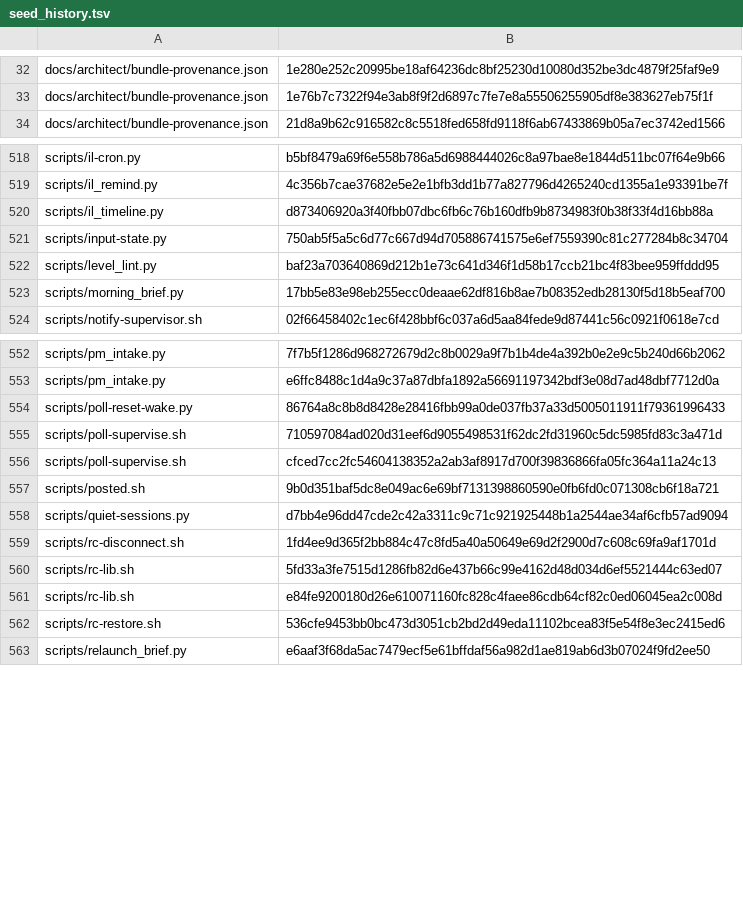
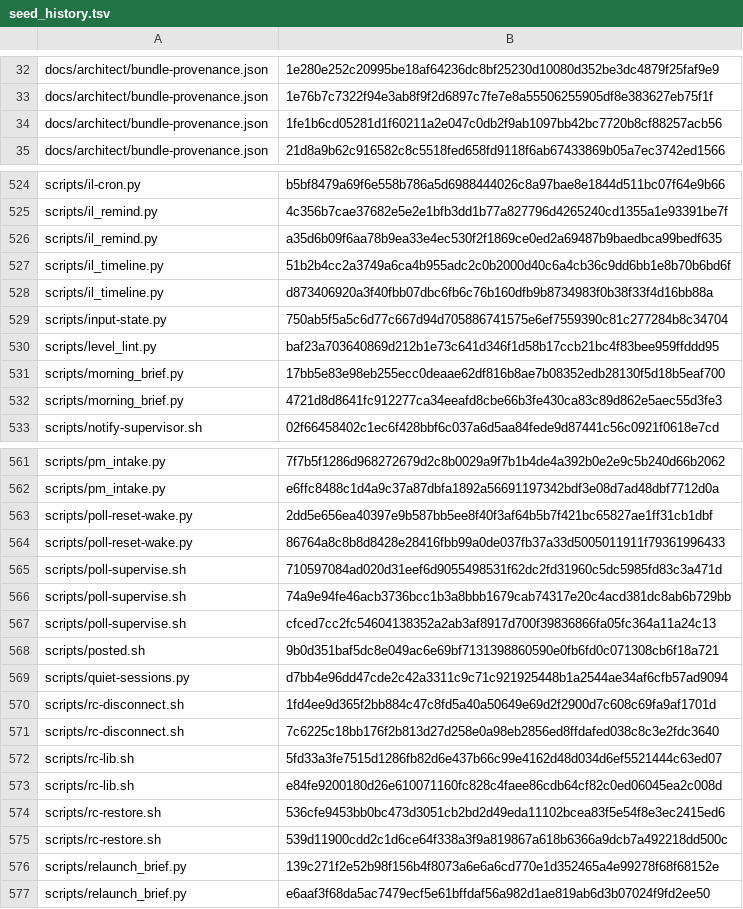
Before and after one commit to bobmatnyc/trusty-tools, a TSV file: crates/trusty-mpm/src/bin/tm/commands/fleet/seed_history.tsv, drawn as a sheet; only a part is shown, gaps mark what is left out; the diff covers the shown part only.

```diff
--- a/crates/trusty-mpm/src/bin/tm/commands/fleet/seed_history.tsv
+++ b/crates/trusty-mpm/src/bin/tm/commands/fleet/seed_history.tsv
@@ -33,2 +33,3 @@ docs/architect/bundle-provenance.json	1e280e252c20995be18af64236dc8bf25230d10080
 docs/architect/bundle-provenance.json	1e76b7c7322f94e3ab8f9f2d6897c7fe7e8a55506255905df8e383627eb75f1f
+docs/architect/bundle-provenance.json	1fe1b6cd05281d1f60211a2e047c0db2f9ab1097bb42bc7720b8cf88257acb56
 docs/architect/bundle-provenance.json	21d8a9b62c916582c8c5518fed658fd9118f6ab67433869b05a7ec3742ed1566
@@ -519,2 +525,4 @@ scripts/il-cron.py	b5bf8479a69f6e558b786a5d6988444026c8a97bae8e1844d511bc07f64e9
 scripts/il_remind.py	4c356b7cae37682e5e2e1bfb3dd1b77a827796d4265240cd1355a1e93391be7f
+scripts/il_remind.py	a35d6b09f6aa78b9ea33e4ec530f2f1869ce0ed2a69487b9baedbca99bedf635
+scripts/il_timeline.py	51b2b4cc2a3749a6ca4b955adc2c0b2000d40c6a4cb36c9dd6bb1e8b70b6bd6f
 scripts/il_timeline.py	d873406920a3f40fbb07dbc6fb6c76b160dfb9b8734983f0b38f33f4d16bb88a
@@ -523,2 +531,3 @@ scripts/level_lint.py	baf23a703640869d212b1e73c641d346f1d58b17ccb21bc4f83bee959f
 scripts/morning_brief.py	17bb5e83e98eb255ecc0deaae62df816b8ae7b08352edb28130f5d18b5eaf700
+scripts/morning_brief.py	4721d8d8641fc912277ca34eeafd8cbe66b3fe430ca83c89d862e5aec55d3fe3
 scripts/notify-supervisor.sh	02f66458402c1ec6f428bbf6c037a6d5aa84fede9d87441c56c0921f0618e7cd
@@ -553,4 +562,6 @@ scripts/pm_intake.py	7f7b5f1286d968272679d2c8b0029a9f7b1b4de4a392b0e2e9c5b240d66
 scripts/pm_intake.py	e6ffc8488c1d4a9c37a87dbfa1892a56691197342bdf3e08d7ad48dbf7712d0a
+scripts/poll-reset-wake.py	2dd5e656ea40397e9b587bb5ee8f40f3af64b5b7f421bc65827ae1ff31cb1dbf
 scripts/poll-reset-wake.py	86764a8c8b8d8428e28416fbb99a0de037fb37a33d5005011911f79361996433
 scripts/poll-supervise.sh	710597084ad020d31eef6d9055498531f62dc2fd31960c5dc5985fd83c3a471d
+scripts/poll-supervise.sh	74a9e94fe46acb3736bcc1b3a8bbb1679cab74317e20c4acd381dc8ab6b729bb
 scripts/poll-supervise.sh	cfced7cc2fc54604138352a2ab3af8917d700f39836866fa05fc364a11a24c13
@@ -559,2 +570,3 @@ scripts/quiet-sessions.py	d7bb4e96dd47cde2c42a3311c9c71c921925448b1a2544ae34af6c
 scripts/rc-disconnect.sh	1fd4ee9d365f2bb884c47c8fd5a40a50649e69d2f2900d7c608c69fa9af1701d
+scripts/rc-disconnect.sh	7c6225c18bb176f2b813d27d258e0a98eb2856ed8ffdafed038c8c3e2fdc3640
 scripts/rc-lib.sh	5fd33a3fe7515d1286fb82d6e437b66c99e4162d48d034d6ef5521444c63ed07
@@ -562,2 +574,4 @@ scripts/rc-lib.sh	e84fe9200180d26e610071160fc828c4faee86cdb64cf82c0ed06045ea2c00
 scripts/rc-restore.sh	536cfe9453bb0bc473d3051cb2bd2d49eda11102bcea83f5e54f8e3ec2415ed6
+scripts/rc-restore.sh	539d11900cdd2c1d6ce64f338a3f9a819867a618b6366a9dcb7a492218dd500c
+scripts/relaunch_brief.py	139c271f2e52b98f156b4f8073a6e6a6cd770e1d352465a4e99278f68f68152e
 scripts/relaunch_brief.py	e6aaf3f68da5ac7479ecf5e61bffdaf56a982d1ae819ab6d3b07024f9fd2ee50
```
Also changed, not shown: 7 added rows elsewhere in this file, 2 other files.
